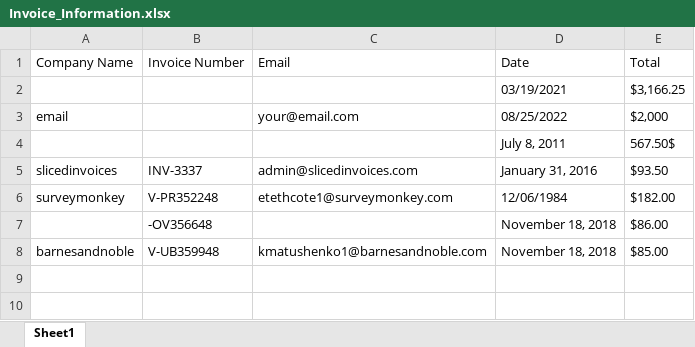
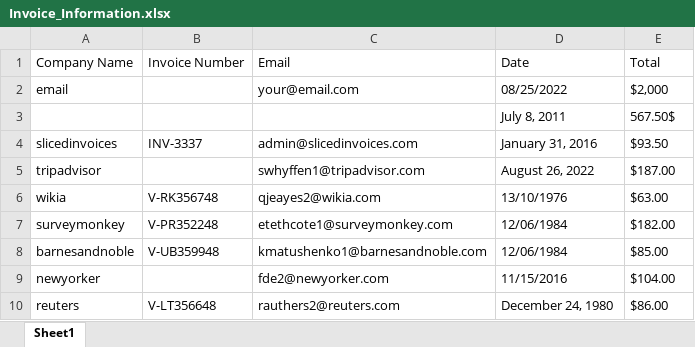
Before and after one commit to Kolotsane/StreamlitDataExtraction, an Excel workbook: Invoice_Information.xlsx, sheet Sheet1, drawn as a sheet; values as stored, in another font and other column widths than the file's, no borders; removed rows and columns are numbered as before the commit, all else as after; the diff names each change by its address in the sheet, - before the commit and + after, or states it on an @@ line.

```diff
--- a/Invoice_Information.xlsx (sheet Sheet1)
+++ b/Invoice_Information.xlsx (sheet Sheet1)
-row 2:  |  |  | 03/19/2021 | $3,166.25
+row 5: tripadvisor |  | swhyffen1@tripadvisor.com | August 26, 2022 | $187.00
+row 6: wikia | V-RK356748 | qjeayes2@wikia.com | 13/10/1976 | $63.00
-row 7:  | -OV356648 |  | November 18, 2018 | $86.00
-D8 (Date): November 18, 2018
+D8 (Date): 12/06/1984
+row 9: newyorker |  | fde2@newyorker.com | 11/15/2016 | $104.00
+row 10: reuters | V-LT356648 | rauthers2@reuters.com | December 24, 1980 | $86.00
```
Also changed, not shown: 20 other files.
